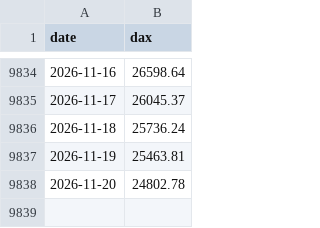
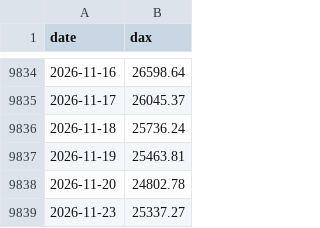
Before and after one commit to rkrjrl-ctrl/claude_drive, a CSV file: data/long_term/dax.csv, drawn as a sheet; only a part is shown, gaps mark what is left out.

```diff
--- a/data/long_term/dax.csv
+++ b/data/long_term/dax.csv
@@ -9838 +9838,2 @@ date,dax
 2026-11-20,24802.78
+2026-11-23,25337.27
```
Also changed, not shown: data/history.csv, data/long_term/dow.csv, 32 other files.
